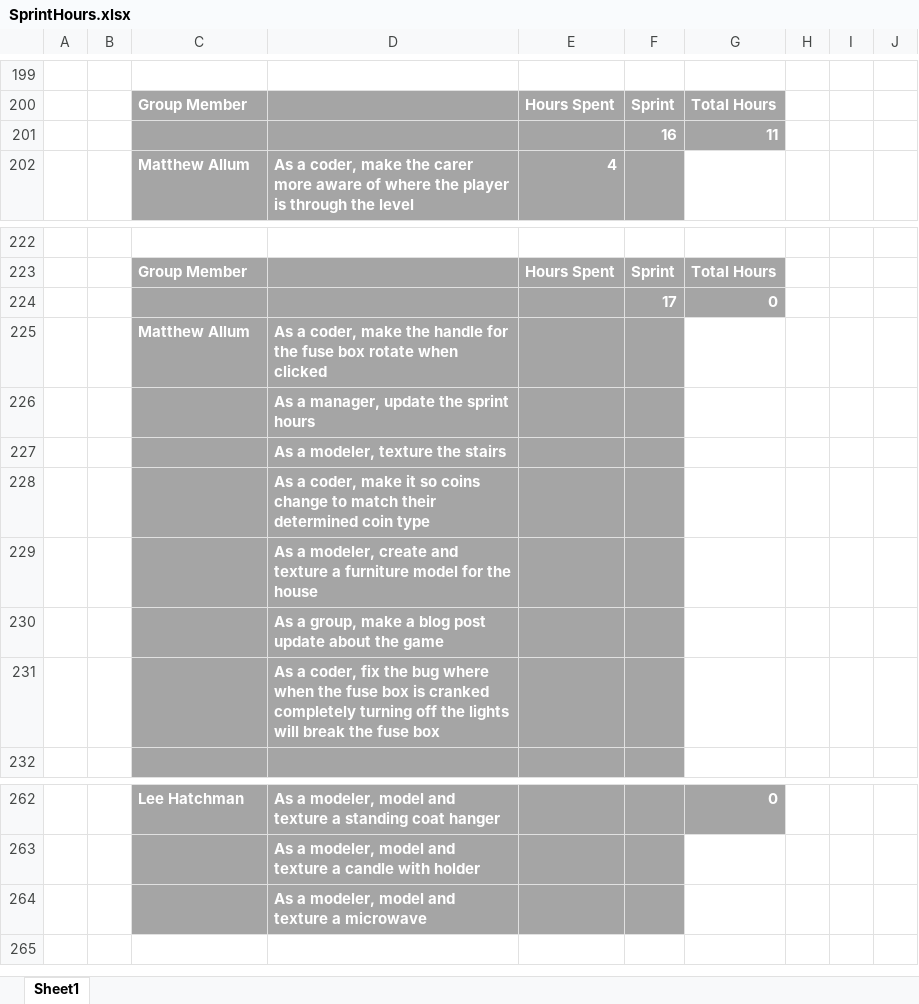
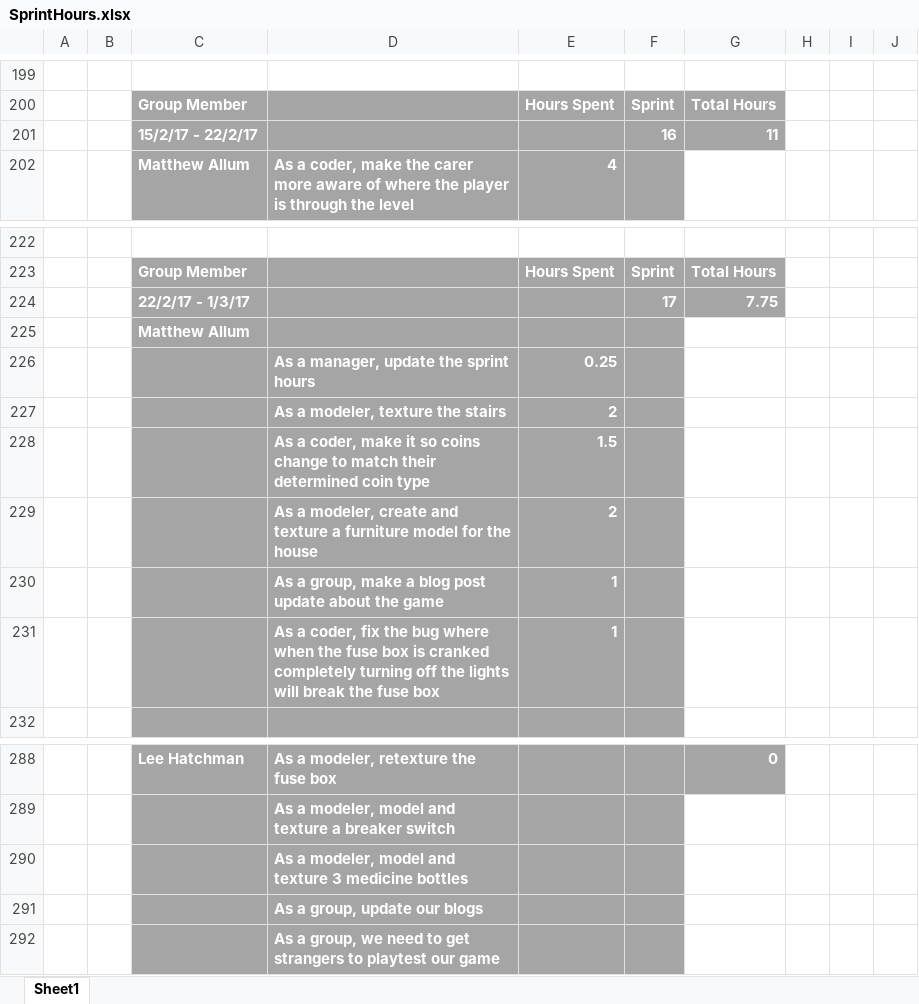
Before and after one commit to UoSGamesGroups/level-6-l6-group-1, an Excel workbook: Meeting Minutes/SprintHours.xlsx, sheet Sheet1, drawn as a sheet; only a part is shown, gaps mark what is left out; values as stored, in another font and other column widths than the file's, no borders; removed rows and columns are numbered as before the commit, all else as after; the diff covers the shown part only; the diff names each change by its address in the sheet, - before the commit and + after, or states it on an @@ line.

```diff
--- a/Meeting Minutes/SprintHours.xlsx (sheet Sheet1)
+++ b/Meeting Minutes/SprintHours.xlsx (sheet Sheet1)
-C201: (empty)
+C201: 15/2/17 - 22/2/17
-row 224:  |  |  |  |  | 17 | 0
-row 225:  |  | Matthew Allum | As a coder, make the handle for the fuse box rotate when clicked
-row 226:  |  |  | As a manager, update the sprint hours
-row 227:  |  |  | As a modeler, texture the stairs
-row 228:  |  |  | As a coder, make it so coins change to match their determined coin type
-row 229:  |  |  | As a modeler, create and texture a furniture model for the house
-row 230:  |  |  | As a group, make a blog post update about the game
-row 231:  |  |  | As a coder, fix the bug where when the fuse box is cranked completely turning off the lights will break the fuse box
+row 224:  |  | 22/2/17 - 1/3/17 |  |  | 17 | 7.75
+row 225:  |  | Matthew Allum
+row 226:  |  |  | As a manager, update the sprint hours | 0.25
+row 227:  |  |  | As a modeler, texture the stairs | 2
+row 228:  |  |  | As a coder, make it so coins change to match their determined coin type | 1.5
+row 229:  |  |  | As a modeler, create and texture a furniture model for the house | 2
+row 230:  |  |  | As a group, make a blog post update about the game | 1
+row 231:  |  |  | As a coder, fix the bug where when the fuse box is cranked completely turning off the lights will break the fuse box | 1
-D288: As a modeler, model and texture a standing coat hanger
+D288: As a modeler, retexture the fuse box
-D289: …texture a candle with holder
+D289: …texture a breaker switch
-D290: …and texture a microwave
+D290: …and texture 3 medicine bottles
+row 291:  |  |  | As a group, update our blogs
+row 292:  |  |  | As a group, we need to get strangers to playtest our game
```
Also changed, not shown: 27 added rows, 1 removed row and 10 edited cells elsewhere in this sheet, formulas that keep their value, 3 other files.
